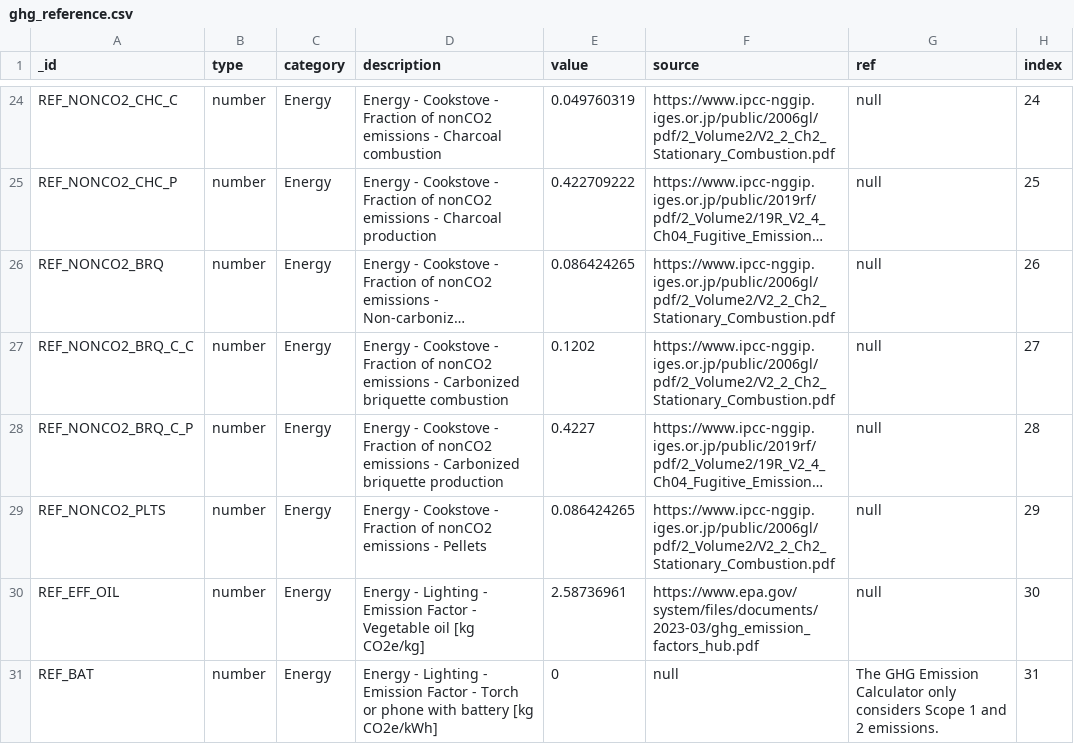
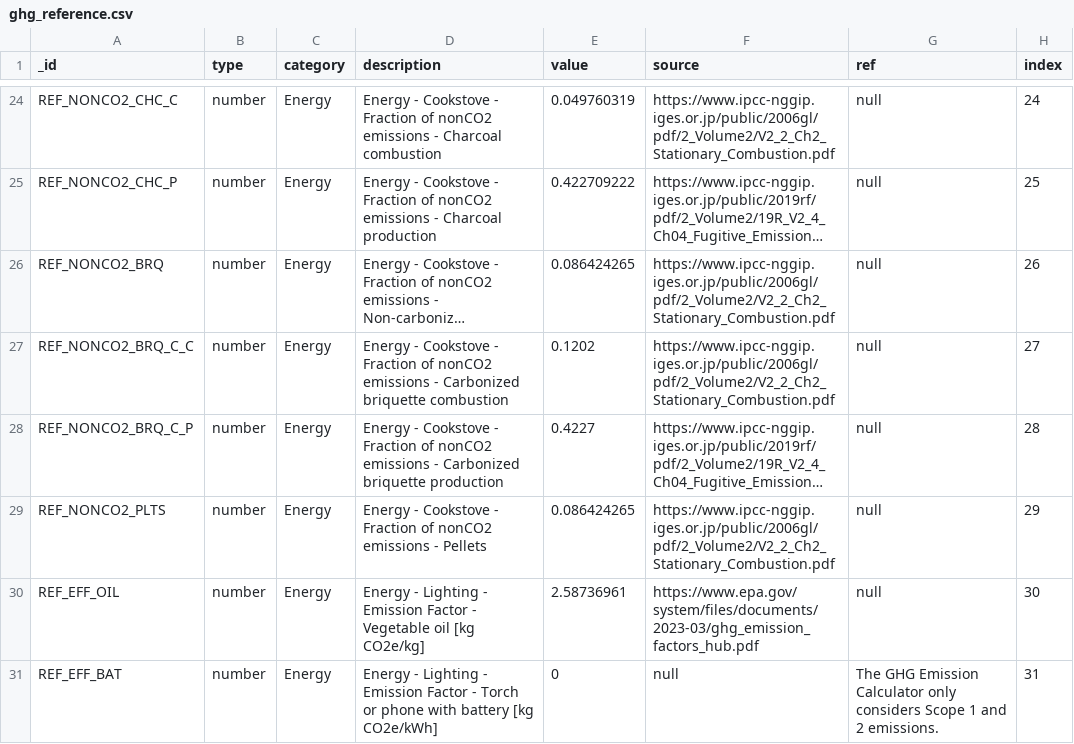
Before and after one commit to EPFL-ENAC/unhcr-geneva-tech-hub-app, a CSV file: couchdb-setup/rawdata/ghg_reference.csv, drawn as a sheet; only a part is shown, gaps mark what is left out; long unchanged cells end in ….

```diff
--- a/couchdb-setup/rawdata/ghg_reference.csv
+++ b/couchdb-setup/rawdata/ghg_reference.csv
@@ -30,2 +30,2 @@
 "REF_EFF_OIL","number","Energy","Energy - Lighting - Emission Factor - Vegetable oil [kg CO2e/kg]",2.58736961,"https://www.epa.gov/system/files/documents/2023-03/ghg_emission_factors_hub.pdf",null,30
-"REF_BAT","number","Energy","Energy - Lighting - Emission Factor - Torch or phone with battery [kg CO2e/kWh]",0,null,"The GHG Emission Calculator only considers Scope 1 and 2 emissions.",31
+"REF_EFF_BAT","number","Energy","Energy - Lighting - Emission Factor - Torch or phone with battery [kg CO2e/kWh]",0,null,"The GHG Emission Calculator only considers Scope 1 and 2 emissions.",31
```
Also changed, not shown: couchdb-setup/rawdata/materials.csv, 6 other files.
